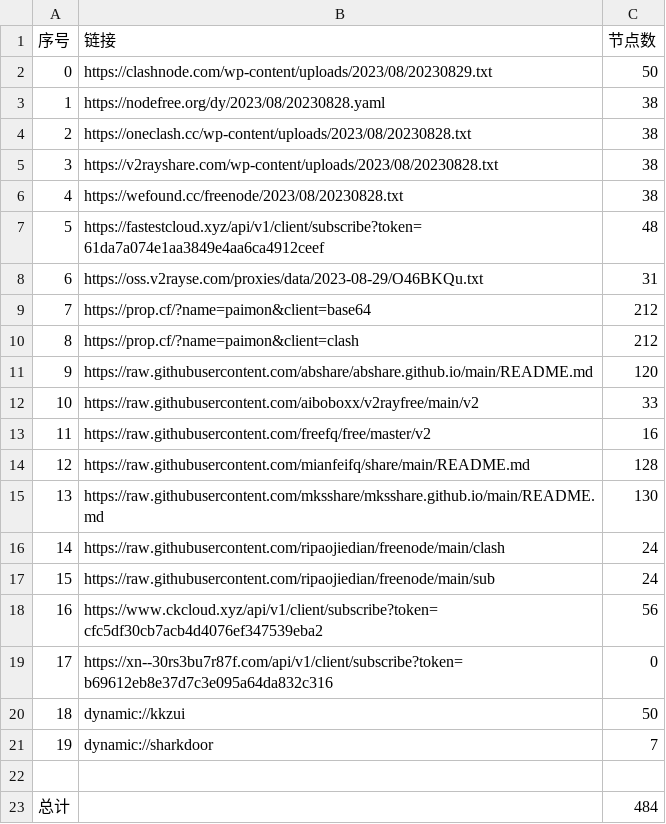
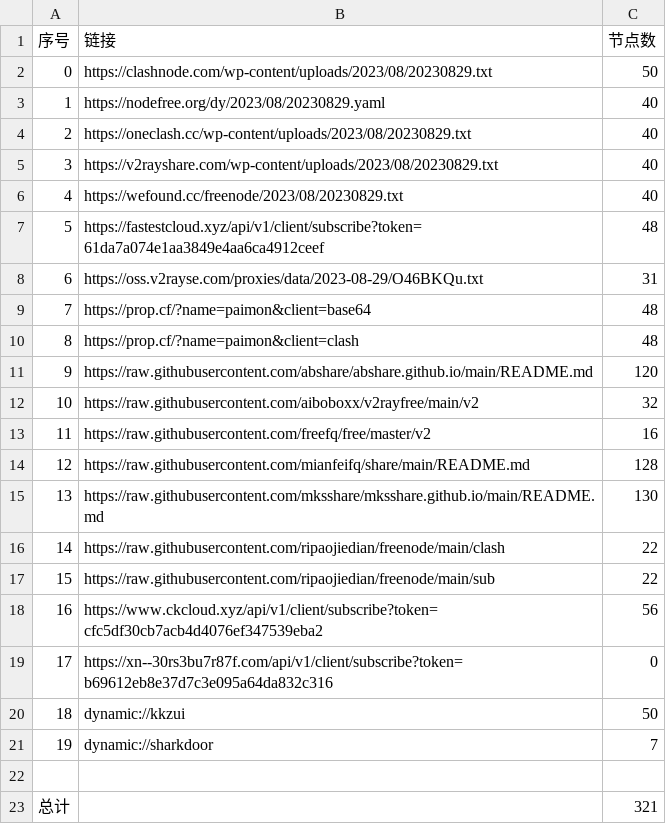
Before and after one commit to yuhanguyue-hub/free, a CSV file: list_result.csv, drawn as a sheet.

```diff
--- a/list_result.csv
+++ b/list_result.csv
@@ -2,12 +2,12 @@
 0,https://clashnode.com/wp-content/uploads/2023/08/20230829.txt,50
-1,https://nodefree.org/dy/2023/08/20230828.yaml,38
-2,https://oneclash.cc/wp-content/uploads/2023/08/20230828.txt,38
-3,https://v2rayshare.com/wp-content/uploads/2023/08/20230828.txt,38
-4,https://wefound.cc/freenode/2023/08/20230828.txt,38
+1,https://nodefree.org/dy/2023/08/20230829.yaml,40
+2,https://oneclash.cc/wp-content/uploads/2023/08/20230829.txt,40
+3,https://v2rayshare.com/wp-content/uploads/2023/08/20230829.txt,40
+4,https://wefound.cc/freenode/2023/08/20230829.txt,40
 5,https://fastestcloud.xyz/api/v1/client/subscribe?token=61da7a074e1aa3849e4aa6ca4912ceef,48
 6,https://oss.v2rayse.com/proxies/data/2023-08-29/O46BKQu.txt,31
-7,https://prop.cf/?name=paimon&client=base64,212
-8,https://prop.cf/?name=paimon&client=clash,212
+7,https://prop.cf/?name=paimon&client=base64,48
+8,https://prop.cf/?name=paimon&client=clash,48
 9,https://raw.githubusercontent.com/abshare/abshare.github.io/main/README.md,120
-10,https://raw.githubusercontent.com/aiboboxx/v2rayfree/main/v2,33
+10,https://raw.githubusercontent.com/aiboboxx/v2rayfree/main/v2,32
 11,https://raw.githubusercontent.com/freefq/free/master/v2,16
@@ -15,4 +15,4 @@
 13,https://raw.githubusercontent.com/mksshare/mksshare.github.io/main/README.md,130
-14,https://raw.githubusercontent.com/ripaojiedian/freenode/main/clash,24
-15,https://raw.githubusercontent.com/ripaojiedian/freenode/main/sub,24
+14,https://raw.githubusercontent.com/ripaojiedian/freenode/main/clash,22
+15,https://raw.githubusercontent.com/ripaojiedian/freenode/main/sub,22
 16,https://www.ckcloud.xyz/api/v1/client/subscribe?token=cfc5df30cb7acb4d4076ef347539eba2,56
@@ -22,2 +22,2 @@
 
-总计,,484
+总计,,321
```
Also changed, not shown: 13 other files.
